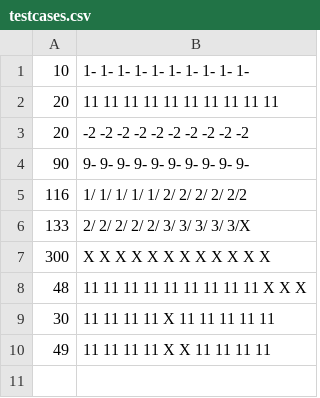
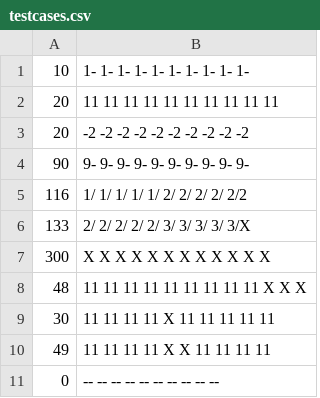
Before and after one commit to raymondyiu/RYWK4-TDD-Bowling-kata, a CSV file: src/main/resources/testcases.csv, drawn as a sheet.

Commit message:
test pass for all miss case

```diff
--- a/src/main/resources/testcases.csv
+++ b/src/main/resources/testcases.csv
@@ -10 +10,2 @@
 49,11 11 11 11 X X 11 11 11 11
+0,-- -- -- -- -- -- -- -- -- --
```
